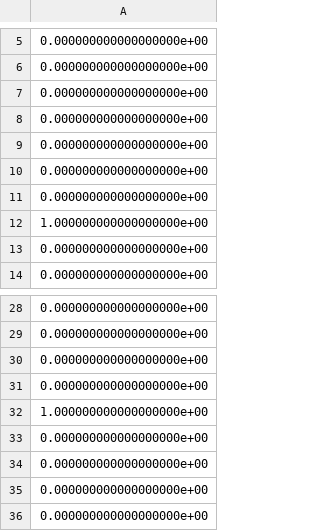
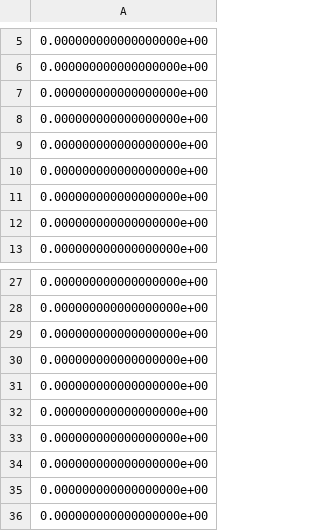
Before and after one commit to averissimo/exploratory-data-analysis-assement, a CSV file: predictions/pred-DecisionTreeClassifier.csv, drawn as a sheet; only a part is shown, gaps mark what is left out.

```diff
--- a/predictions/pred-DecisionTreeClassifier.csv
+++ b/predictions/pred-DecisionTreeClassifier.csv
@@ -11,3 +11,2 @@
 0.000000000000000000e+00
-1.000000000000000000e+00
 0.000000000000000000e+00
@@ -31,3 +30,4 @@
 0.000000000000000000e+00
-1.000000000000000000e+00
+0.000000000000000000e+00
+0.000000000000000000e+00
 0.000000000000000000e+00
```
Also changed, not shown: predictions/pred-AdaBoostClassifier.csv, predictions/pred-GradientBoostingClassifier.csv, 3 other files.
